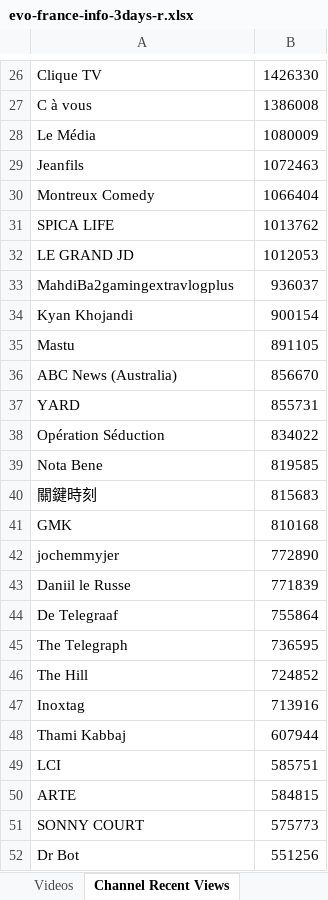
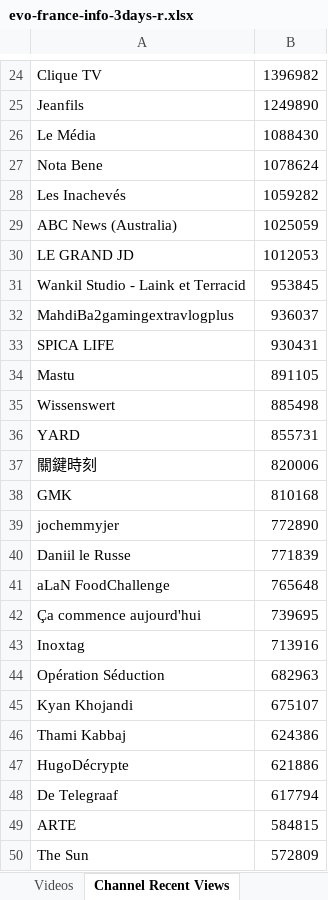
Before and after one commit to pnbt/youtube-transparency, an Excel workbook: app/assets/data/info/evo-france-info-3days-r.xlsx, sheet Channel Recent Views, drawn as a sheet; only a part is shown, gaps mark what is left out; values as stored, in another font and other column widths than the file's, no borders; removed rows and columns are numbered as before the commit, all else as after; the diff covers the shown part only; the diff names each change by its address in the sheet, - before the commit and + after, or states it on an @@ line.

```diff
--- a/app/assets/data/info/evo-france-info-3days-r.xlsx (sheet Channel Recent Views)
+++ b/app/assets/data/info/evo-france-info-3days-r.xlsx (sheet Channel Recent Views)
-B24: 1426330
+B24: 1396982
-row 27: C à vous | 1386008
-row 28: Le Média | 1080009
-B25: 1072463
+B25: 1249890
-row 30: Montreux Comedy | 1066404
-row 31: SPICA LIFE | 1013762
+row 26: Le Média | 1088430
+row 27: Nota Bene | 1078624
+row 28: Les Inachevés | 1059282
+row 29: ABC News (Australia) | 1025059
+row 31: Wankil Studio - Laink et Terracid | 953845
-row 34: Kyan Khojandi | 900154
+row 33: SPICA LIFE | 930431
-row 36: ABC News (Australia) | 856670
+row 35: Wissenswert | 885498
-row 38: Opération Séduction | 834022
-row 39: Nota Bene | 819585
-B37: 815683
+B37: 820006
-row 44: De Telegraaf | 755864
-row 45: The Telegraph | 736595
-row 46: The Hill | 724852
+row 41: aLaN FoodChallenge | 765648
+row 42: Ça commence aujourd'hui | 739695
+row 44: Opération Séduction | 682963
+row 45: Kyan Khojandi | 675107
-B46: 607944
+B46: 624386
-row 49: LCI | 585751
+row 47: HugoDécrypte | 621886
+row 48: De Telegraaf | 617794
-row 51: SONNY COURT | 575773
-row 52: Dr Bot | 551256
+row 50: The Sun | 572809
```
Also changed, not shown: 352 added rows, 361 removed rows, 290 moved rows and 72 edited cells elsewhere in this sheet, sheet Videos, app/assets/data/info/evo-france-info-3days-v.xlsx, app/assets/data/info/evo-france-info-month-r.xlsx, 10 other files.
